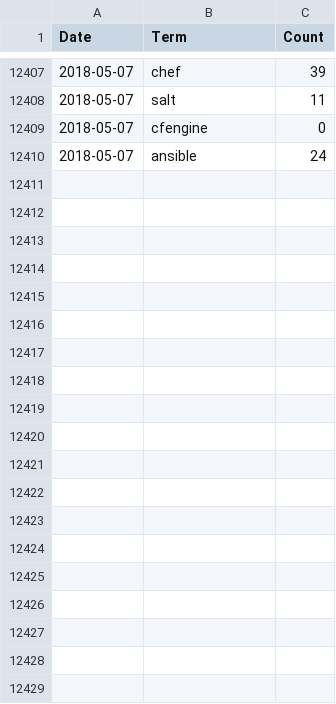
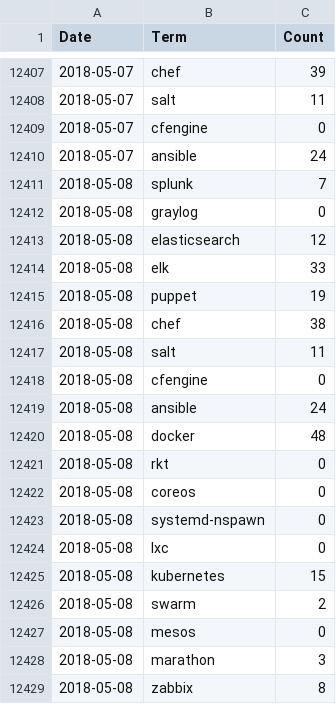
Before and after one commit to jreisinger/profesia-jobs, a CSV file: jobs-count_for-github.csv, drawn as a sheet; only a part is shown, gaps mark what is left out; the diff covers the shown part only; the diff names each change by its address in the sheet, - before the commit and + after, or states it on an @@ line.

```diff
--- a/jobs-count_for-github.csv
+++ b/jobs-count_for-github.csv
+row 12411: 2018-05-08 | splunk | 7
+row 12412: 2018-05-08 | graylog | 0
+row 12413: 2018-05-08 | elasticsearch | 12
+row 12414: 2018-05-08 | elk | 33
+row 12415: 2018-05-08 | puppet | 19
+row 12416: 2018-05-08 | chef | 38
+row 12417: 2018-05-08 | salt | 11
+row 12418: 2018-05-08 | cfengine | 0
+row 12419: 2018-05-08 | ansible | 24
+row 12420: 2018-05-08 | docker | 48
+row 12421: 2018-05-08 | rkt | 0
+row 12422: 2018-05-08 | coreos | 0
+row 12423: 2018-05-08 | systemd-nspawn | 0
+row 12424: 2018-05-08 | lxc | 0
+row 12425: 2018-05-08 | kubernetes | 15
+row 12426: 2018-05-08 | swarm | 2
+row 12427: 2018-05-08 | mesos | 0
+row 12428: 2018-05-08 | marathon | 3
+row 12429: 2018-05-08 | zabbix | 8
```
Also changed, not shown: 47 added rows elsewhere in this file, jobs-count.csv, 13 other files.
